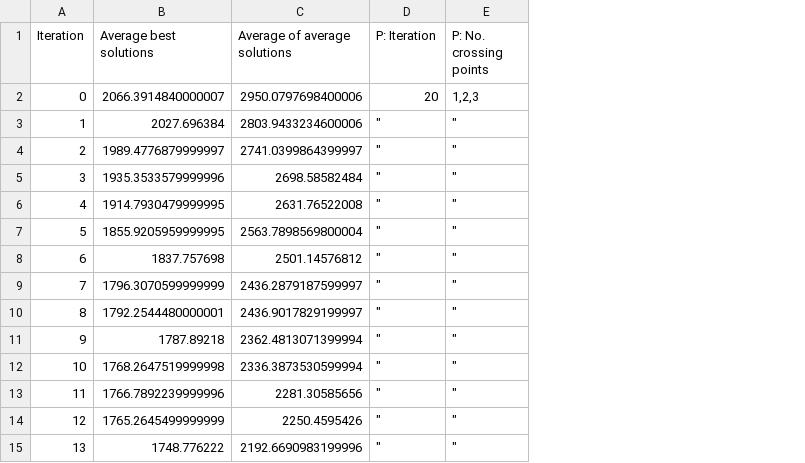
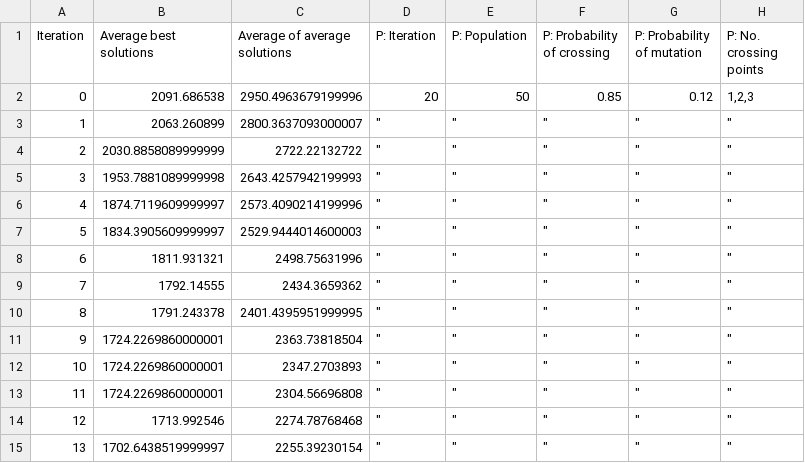
Before and after one commit to TopRamen1/Truck-Packing-Algorithm, a CSV file: Code/outputs/instance1_param1.csv, drawn as a sheet; only a part is shown; the diff covers the shown part only; the diff names each change by its address in the sheet, - before the commit and + after, or states it on an @@ line.

```diff
--- a/Code/outputs/instance1_param1.csv
+++ b/Code/outputs/instance1_param1.csv
+column E (P: Population), rows 2-15: 50 | " | " | " | " | " | " | " | " | " | " | " | " | "
+column F (P: Probability of crossing), rows 2-15: 0.85 | " | " | " | " | " | " | " | " | " | " | " | " | "
+column G (P: Probability of mutation), rows 2-15: 0.12 | " | " | " | " | " | " | " | " | " | " | " | " | "
-B2 (Average best solutions): 2066.3914840000007
+B2 (Average best solutions): 2091.686538
-C2 (Average of average solutions): 2950.0797698400006
+C2 (Average of average solutions): 2950.4963679199996
-B3 (Average best solutions): 2027.696384
+B3 (Average best solutions): 2063.260899
-C3 (Average of average solutions): 2803.9433234600006
+C3 (Average of average solutions): 2800.3637093000007
-B4 (Average best solutions): 1989.4776879999997
+B4 (Average best solutions): 2030.8858089999999
-C4 (Average of average solutions): 2741.0399864399997
+C4 (Average of average solutions): 2722.22132722
-B5 (Average best solutions): 1935.3533579999996
+B5 (Average best solutions): 1953.7881089999998
-C5 (Average of average solutions): 2698.58582484
+C5 (Average of average solutions): 2643.4257942199993
-B6 (Average best solutions): 1914.7930479999995
+B6 (Average best solutions): 1874.7119609999997
-C6 (Average of average solutions): 2631.76522008
+C6 (Average of average solutions): 2573.4090214199996
-B7 (Average best solutions): 1855.9205959999995
+B7 (Average best solutions): 1834.3905609999997
-C7 (Average of average solutions): 2563.7898569800004
+C7 (Average of average solutions): 2529.9444014600003
-B8 (Average best solutions): 1837.757698
+B8 (Average best solutions): 1811.931321
-C8 (Average of average solutions): 2501.14576812
+C8 (Average of average solutions): 2498.75631996
-B9 (Average best solutions): 1796.3070599999999
+B9 (Average best solutions): 1792.14555
-C9 (Average of average solutions): 2436.2879187599997
+C9 (Average of average solutions): 2434.3659362
-B10 (Average best solutions): 1792.2544480000001
+B10 (Average best solutions): 1791.243378
-C10 (Average of average solutions): 2436.9017829199997
+C10 (Average of average solutions): 2401.4395951999995
-B11 (Average best solutions): 1787.89218
+B11 (Average best solutions): 1724.2269860000001
-C11 (Average of average solutions): 2362.4813071399994
+C11 (Average of average solutions): 2363.73818504
-B12 (Average best solutions): 1768.2647519999998
+B12 (Average best solutions): 1724.2269860000001
-C12 (Average of average solutions): 2336.3873530599994
+C12 (Average of average solutions): 2347.2703893
-B13 (Average best solutions): 1766.7892239999996
+B13 (Average best solutions): 1724.2269860000001
-C13 (Average of average solutions): 2281.30585656
+C13 (Average of average solutions): 2304.56696808
-B14 (Average best solutions): 1765.2645499999999
+B14 (Average best solutions): 1713.992546
-C14 (Average of average solutions): 2250.4595426
+C14 (Average of average solutions): 2274.78768468
-B15 (Average best solutions): 1748.776222
+B15 (Average best solutions): 1702.6438519999997
-C15 (Average of average solutions): 2192.6690983199996
+C15 (Average of average solutions): 2255.39230154
```
Also changed, not shown: 12 edited cells elsewhere in this file, Code/outputs/instance1_param2.csv, 4 other files.
